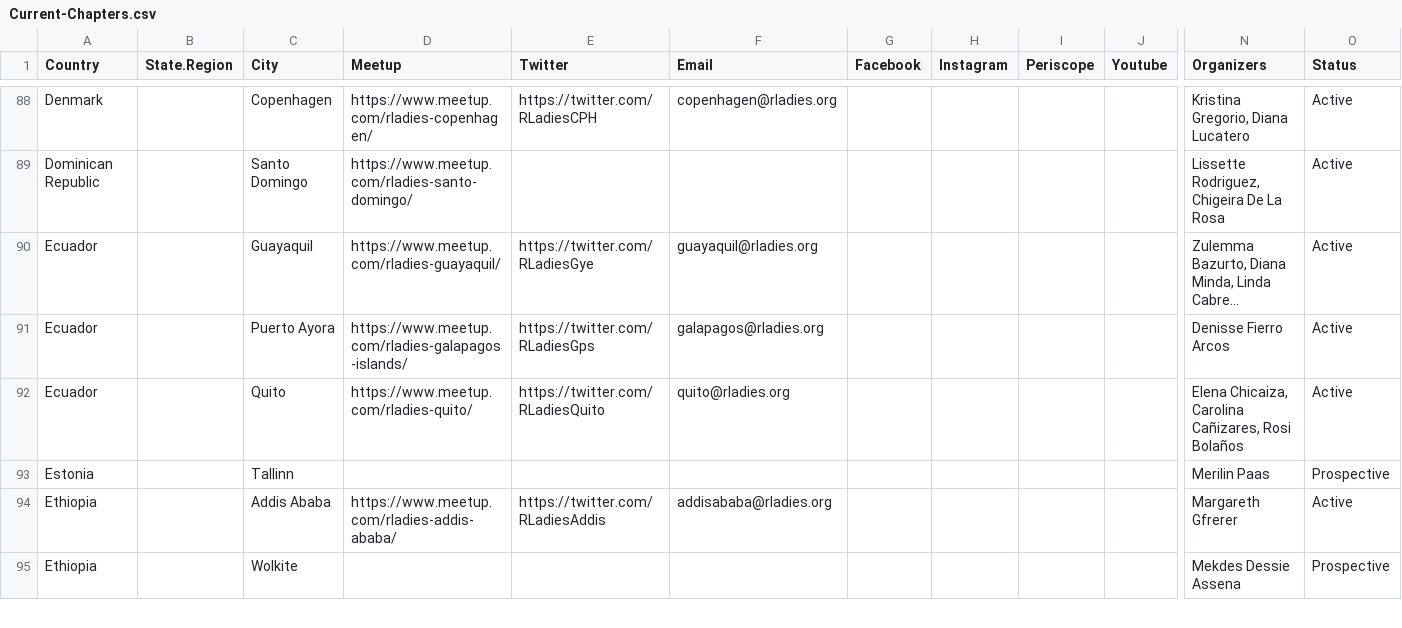
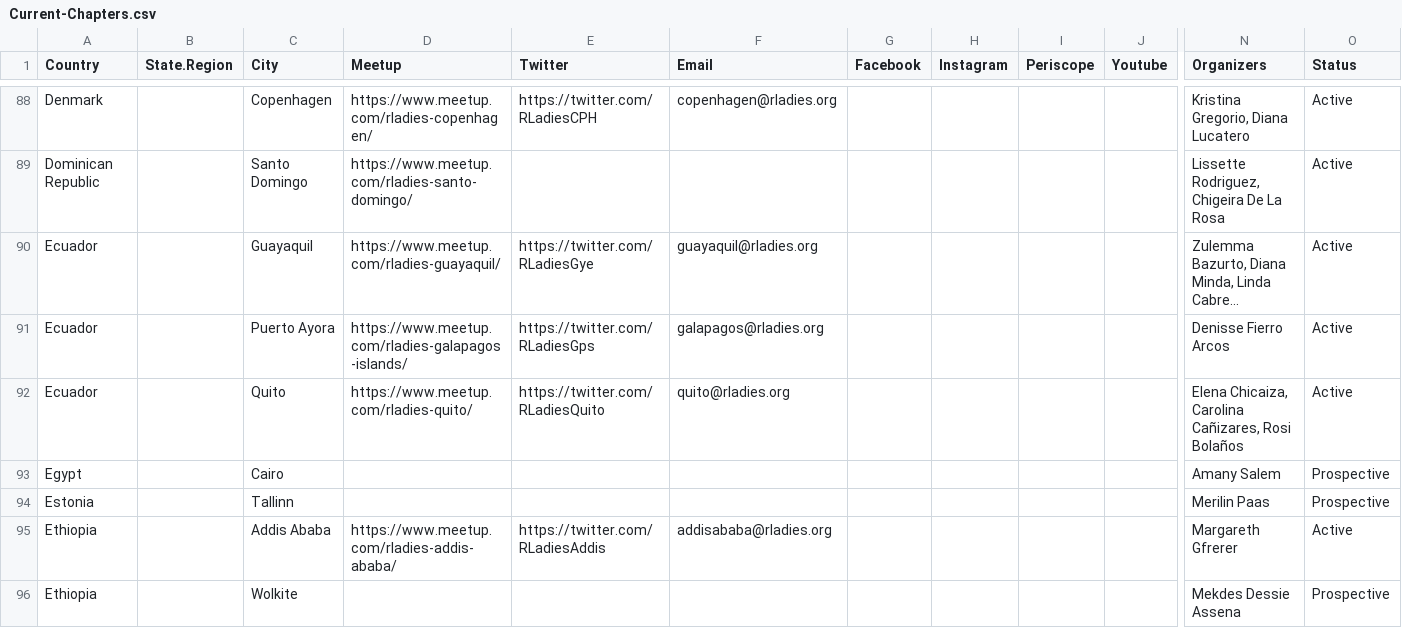
Before and after one commit to rladies/starter-kit, a CSV file: Current-Chapters.csv, drawn as a sheet; only a part is shown, gaps mark what is left out; long unchanged cells end in …; rows hold the shown columns only; the diff names each change by its address in the sheet, - before the commit and + after, or states it on an @@ line.

Commit message:
Request to start a new chapter in Cairo, Egypt

```diff
--- a/Current-Chapters.csv
+++ b/Current-Chapters.csv
+row 93: Egypt |  | Cairo |  |  |  |  |  |  |  | Amany Salem | Prospective
```
